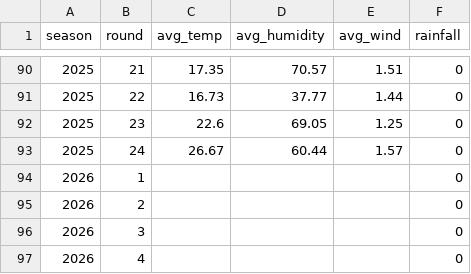
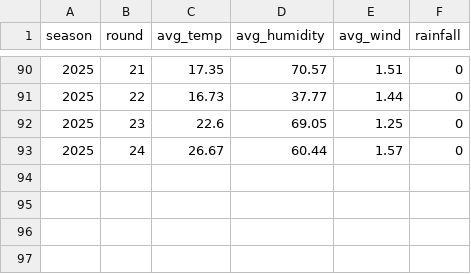
Before and after one commit to wassimFares/f1-predictor-mlops, a CSV file: data/raw/weather.csv, drawn as a sheet; only a part is shown, gaps mark what is left out.

```diff
--- a/data/raw/weather.csv
+++ b/data/raw/weather.csv
@@ -93,5 +93 @@ season,round,avg_temp,avg_humidity,avg_wind,rainfall
 2025,24,26.67,60.44,1.57,0
-2026,1,,,,0
-2026,2,,,,0
-2026,3,,,,0
-2026,4,,,,0
```
Also changed, not shown: data/raw/races.csv, 33 other files.
